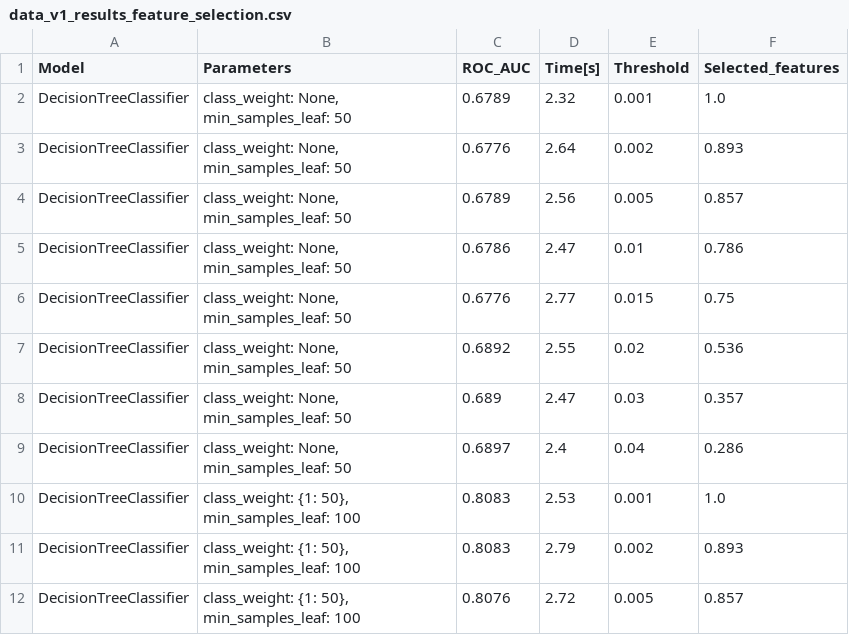
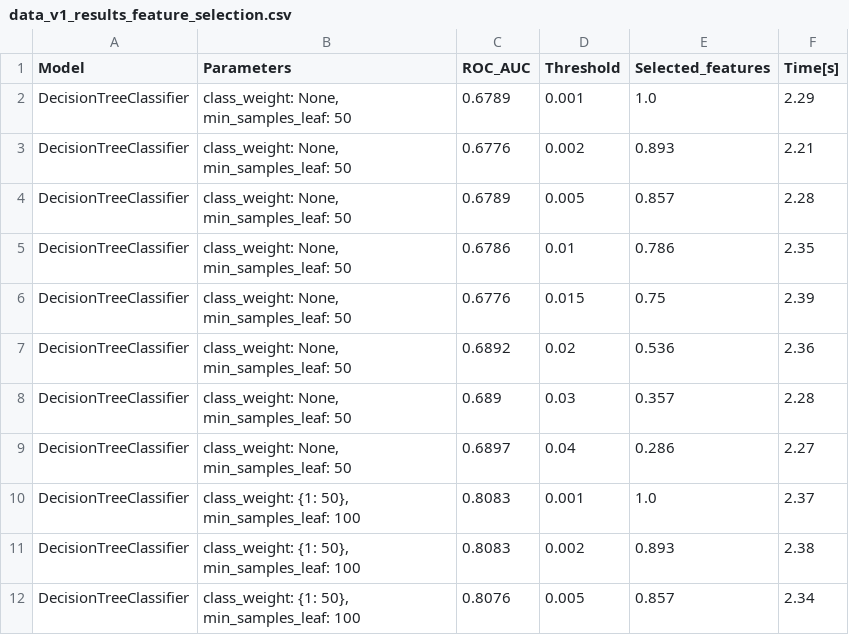
Before and after one commit to k-katarzyna/Lead_Conversion_Probability, a CSV file: Happy_Customer_Bank/data/data_v1_results_feature_selection.csv, drawn as a sheet; only a part is shown; removed rows and columns are numbered as before the commit, all else as after; the diff names each change by its address in the sheet, - before the commit and + after, or states it on an @@ line.

```diff
--- a/Happy_Customer_Bank/data/data_v1_results_feature_selection.csv
+++ b/Happy_Customer_Bank/data/data_v1_results_feature_selection.csv
-column D (Time[s]), rows 2-12: 2.32 | 2.64 | 2.56 | 2.47 | 2.77 | 2.55 | 2.47 | 2.4 | 2.53 | 2.79 | 2.72
+column F (Time[s]), rows 2-12: 2.29 | 2.21 | 2.28 | 2.35 | 2.39 | 2.36 | 2.28 | 2.27 | 2.37 | 2.38 | 2.34
```
Also changed, not shown: Happy_Customer_Bank/data/data_v1_results_cat_encoding.csv, Happy_Customer_Bank/data/data_v1_results_imputation.csv, 2 other files.
